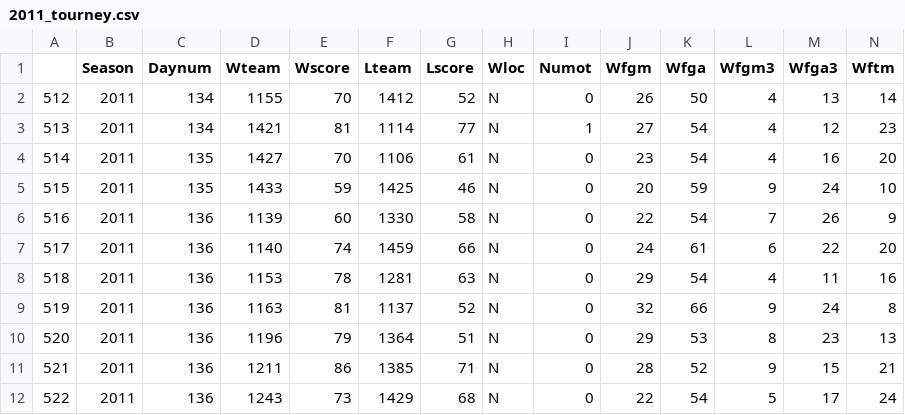
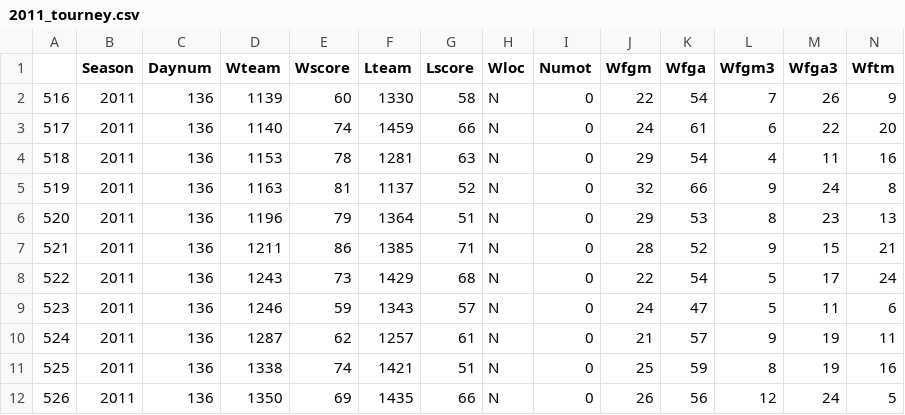
Before and after one commit to nishkakar/MarchMadness, a CSV file: datasets/toruney_selected_reg_season_detailed_results/tourney/2011_tourney.csv, drawn as a sheet; only a part is shown; the shorter side is filled out with more unchanged rows; rows hold the shown columns only; the diff names each change by its address in the sheet, - before the commit and + after, or states it on an @@ line.

```diff
--- a/datasets/toruney_selected_reg_season_detailed_results/tourney/2011_tourney.csv
+++ b/datasets/toruney_selected_reg_season_detailed_results/tourney/2011_tourney.csv
-row 2: 512 | 2011 | 134 | 1155 | 70 | 1412 | 52 | N | 0 | 26 | 50 | 4 | 13 | 14
-row 3: 513 | 2011 | 134 | 1421 | 81 | 1114 | 77 | N | 1 | 27 | 54 | 4 | 12 | 23
-row 4: 514 | 2011 | 135 | 1427 | 70 | 1106 | 61 | N | 0 | 23 | 54 | 4 | 16 | 20
-row 5: 515 | 2011 | 135 | 1433 | 59 | 1425 | 46 | N | 0 | 20 | 59 | 9 | 24 | 10
```
Also changed, not shown: datasets/toruney_selected_reg_season_detailed_results/tourney/2005_tourney.csv, datasets/toruney_selected_reg_season_detailed_results/tourney/2012_tourney.csv, 11 other files.
